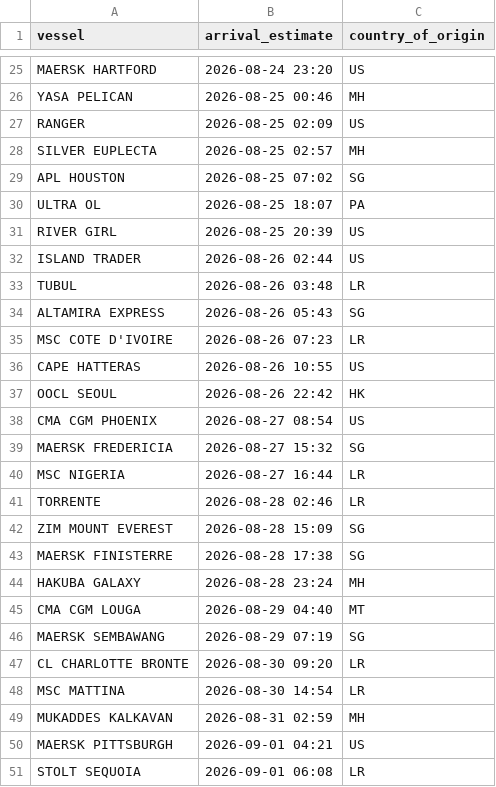
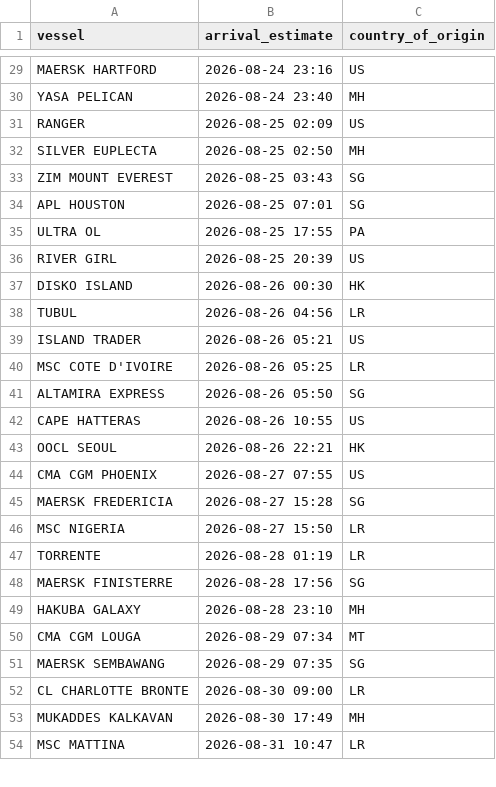
Before and after one commit to natalierjonas/FOC_NYC, a CSV file: ships_estimates_fixed.csv, drawn as a sheet; only a part is shown, gaps mark what is left out; removed rows and columns are numbered as before the commit, all else as after; the diff covers the shown part only; the diff names each change by its address in the sheet, - before the commit and + after, or states it on an @@ line.

```diff
--- a/ships_estimates_fixed.csv
+++ b/ships_estimates_fixed.csv
-B29 (arrival_estimate): 2026-08-24 23:20
+B29 (arrival_estimate): 2026-08-24 23:16
-B30 (arrival_estimate): 2026-08-25 00:46
+B30 (arrival_estimate): 2026-08-24 23:40
-B32 (arrival_estimate): 2026-08-25 02:57
+B32 (arrival_estimate): 2026-08-25 02:50
+row 33: ZIM MOUNT EVEREST | 2026-08-25 03:43 | SG
-B34 (arrival_estimate): 2026-08-25 07:02
+B34 (arrival_estimate): 2026-08-25 07:01
-B35 (arrival_estimate): 2026-08-25 18:07
+B35 (arrival_estimate): 2026-08-25 17:55
-row 32: ISLAND TRADER | 2026-08-26 02:44 | US
+row 37: DISKO ISLAND | 2026-08-26 00:30 | HK
-B38 (arrival_estimate): 2026-08-26 03:48
+B38 (arrival_estimate): 2026-08-26 04:56
-row 34: ALTAMIRA EXPRESS | 2026-08-26 05:43 | SG
+row 39: ISLAND TRADER | 2026-08-26 05:21 | US
-B40 (arrival_estimate): 2026-08-26 07:23
+B40 (arrival_estimate): 2026-08-26 05:25
+row 41: ALTAMIRA EXPRESS | 2026-08-26 05:50 | SG
-B43 (arrival_estimate): 2026-08-26 22:42
+B43 (arrival_estimate): 2026-08-26 22:21
-B44 (arrival_estimate): 2026-08-27 08:54
+B44 (arrival_estimate): 2026-08-27 07:55
-B45 (arrival_estimate): 2026-08-27 15:32
+B45 (arrival_estimate): 2026-08-27 15:28
-B46 (arrival_estimate): 2026-08-27 16:44
+B46 (arrival_estimate): 2026-08-27 15:50
-B47 (arrival_estimate): 2026-08-28 02:46
+B47 (arrival_estimate): 2026-08-28 01:19
-row 42: ZIM MOUNT EVEREST | 2026-08-28 15:09 | SG
-B48 (arrival_estimate): 2026-08-28 17:38
+B48 (arrival_estimate): 2026-08-28 17:56
-B49 (arrival_estimate): 2026-08-28 23:24
+B49 (arrival_estimate): 2026-08-28 23:10
-B50 (arrival_estimate): 2026-08-29 04:40
+B50 (arrival_estimate): 2026-08-29 07:34
-B51 (arrival_estimate): 2026-08-29 07:19
+B51 (arrival_estimate): 2026-08-29 07:35
-B52 (arrival_estimate): 2026-08-30 09:20
+B52 (arrival_estimate): 2026-08-30 09:00
-row 48: MSC MATTINA | 2026-08-30 14:54 | LR
-B53 (arrival_estimate): 2026-08-31 02:59
+B53 (arrival_estimate): 2026-08-30 17:49
-row 50: MAERSK PITTSBURGH | 2026-09-01 04:21 | US
-A54 (vessel): STOLT SEQUOIA
+A54 (vessel): MSC MATTINA
-B54 (arrival_estimate): 2026-09-01 06:08
+B54 (arrival_estimate): 2026-08-31 10:47
```
Also changed, not shown: 11 added rows, 6 removed rows and 25 edited cells elsewhere in this file, filtered_ships.csv.
